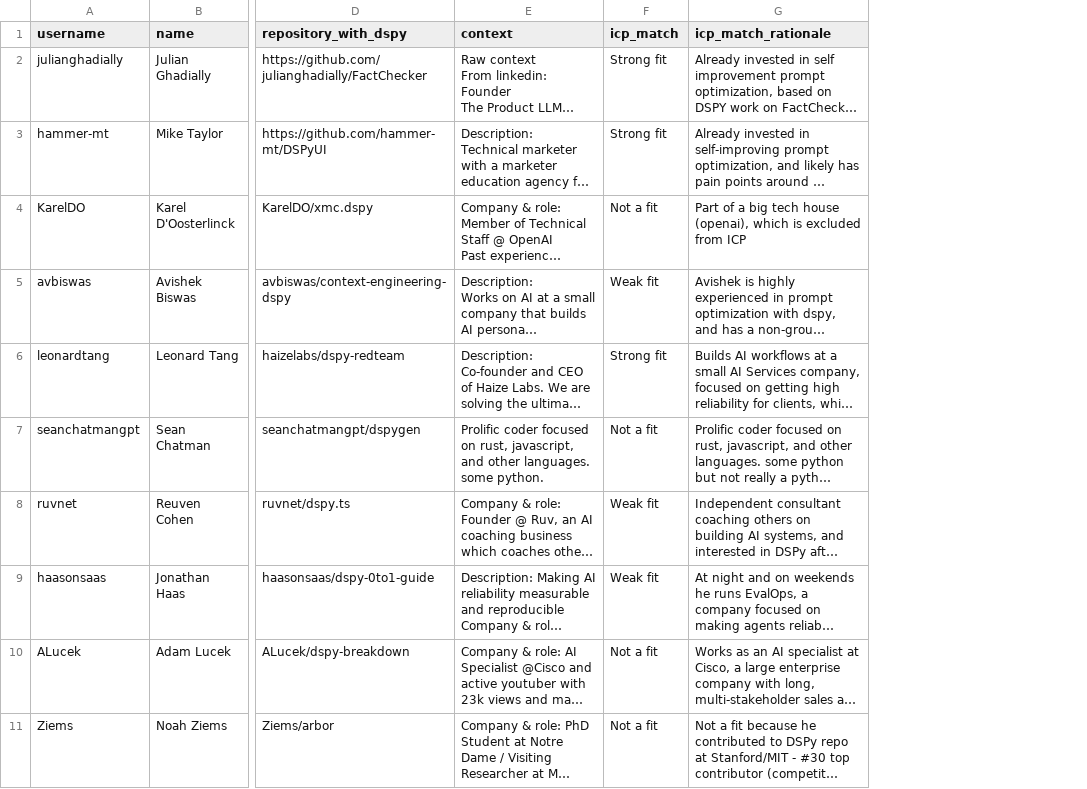
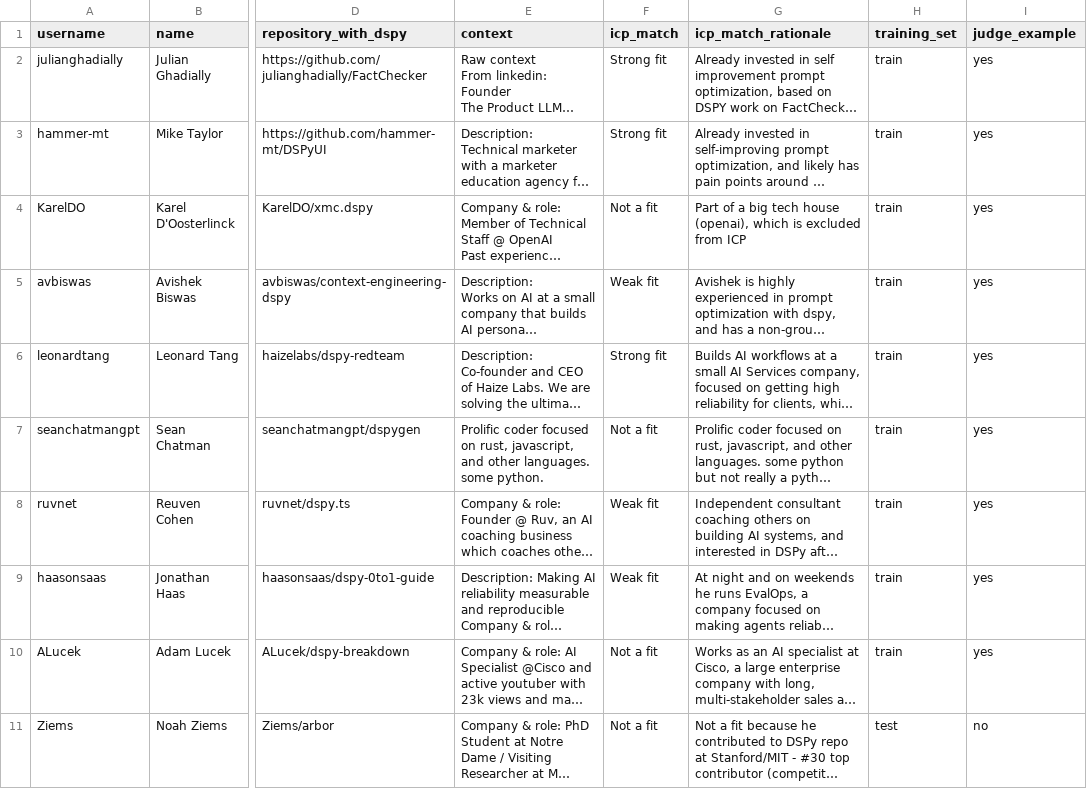
Before and after one commit to julianghadially/LeadEvolver, a CSV file: data/github_users.csv, drawn as a sheet; only a part is shown, gaps mark what is left out; long unchanged cells end in …; the diff names each change by its address in the sheet, - before the commit and + after, or states it on an @@ line.

```diff
--- a/data/github_users.csv
+++ b/data/github_users.csv
+column H (training_set), rows 2-11: train | train | train | train | train | train | train | train | train | test
+column I (judge_example), rows 2-11: yes | yes | yes | yes | yes | yes | yes | yes | yes | no
```
Also changed, not shown: 23 other files.
